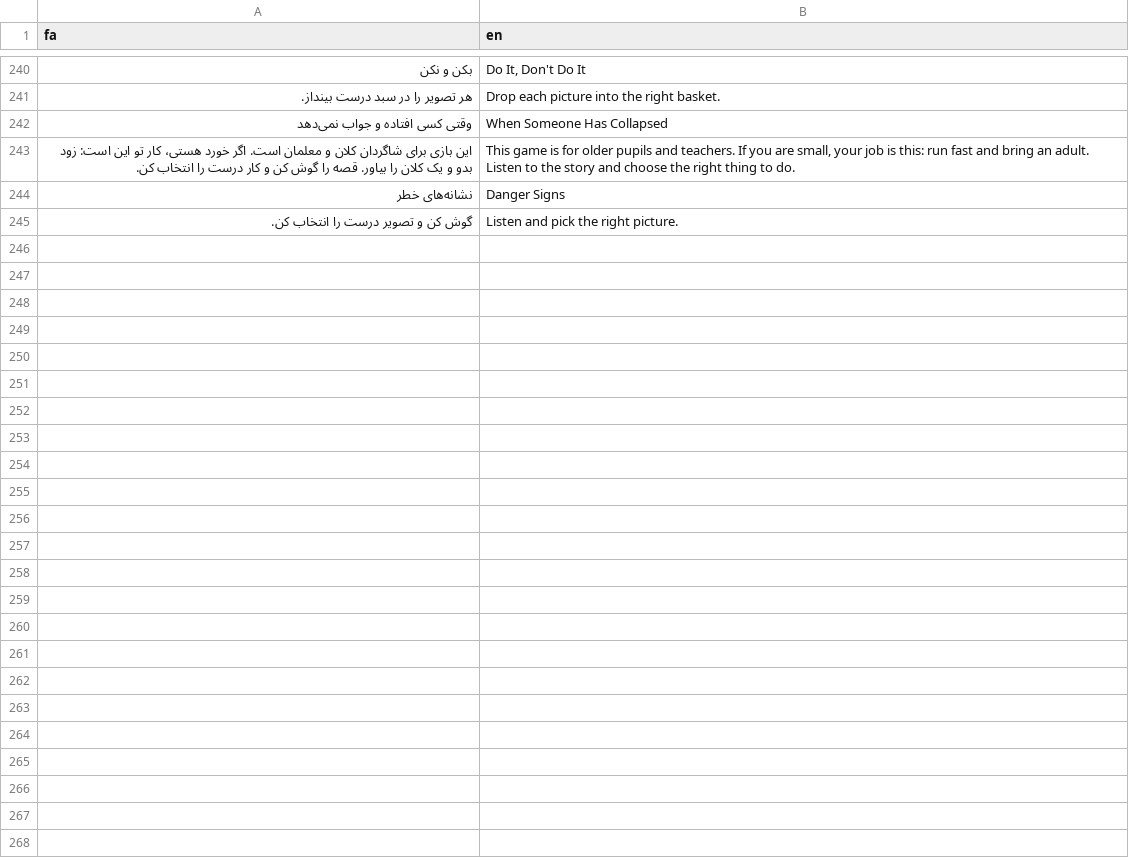
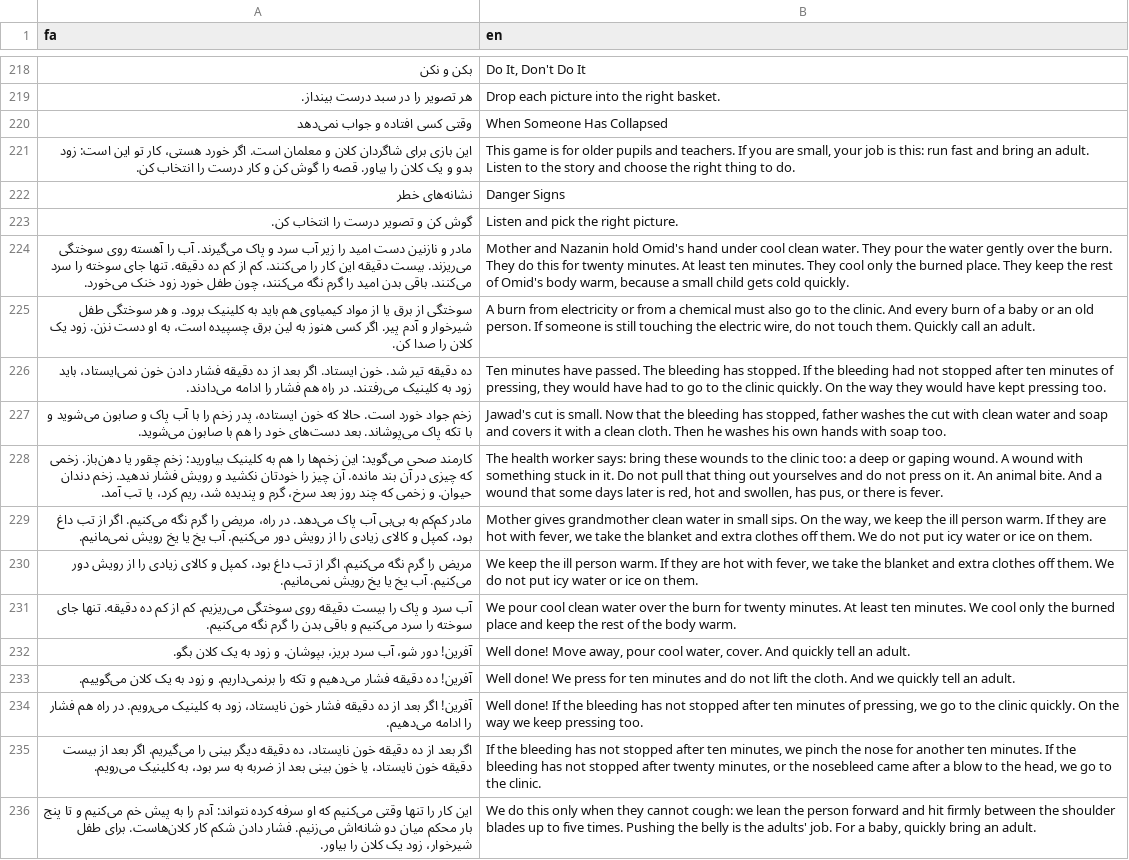
Before and after one commit to joelgsponer/Setara, a CSV file: setara/content/i18n/firstaid.csv, drawn as a sheet; only a part is shown, gaps mark what is left out; the diff covers the shown part only; the diff names each change by its address in the sheet, - before the commit and + after, or states it on an @@ line.

```diff
--- a/setara/content/i18n/firstaid.csv
+++ b/setara/content/i18n/firstaid.csv
+row 224: مادر و نازنین دست امید را زیر آب سرد و پاک می‌گیرند. آب را آهسته روی سوختگی می‌ریزند. بیست دقیقه این کار را می‌کنند. کم از کم ده دقیقه. تنها جای سوخته را سرد می‌کنند. باقی بدن امید را گرم نگه می‌کنند، چون طفل خورد زود خنک می‌خورد. | Mother and Nazanin hold Omid's hand under cool clean water. They pour the water gently over the burn. They do this for twenty minutes. At least ten minutes. They cool only the burned place. They keep the rest of Omid's body warm, because a small child gets cold quickly.
+row 225: سوختگی از برق یا از مواد کیمیاوی هم باید به کلینیک برود. و هر سوختگی طفل شیرخوار و آدم پیر. اگر کسی هنوز به لین برق چسپیده است، به او دست نزن. زود یک کلان را صدا کن. | A burn from electricity or from a chemical must also go to the clinic. And every burn of a baby or an old person. If someone is still touching the electric wire, do not touch them. Quickly call an adult.
+row 226: ده دقیقه تیر شد. خون ایستاد. اگر بعد از ده دقیقه فشار دادن خون نمی‌ایستاد، باید زود به کلینیک می‌رفتند. در راه هم فشار را ادامه می‌دادند. | Ten minutes have passed. The bleeding has stopped. If the bleeding had not stopped after ten minutes of pressing, they would have had to go to the clinic quickly. On the way they would have kept pressing too.
+row 227: زخم جواد خورد است. حالا که خون ایستاده، پدر زخم را با آب پاک و صابون می‌شوید و با تکه پاک می‌پوشاند. بعد دست‌های خود را هم با صابون می‌شوید. | Jawad's cut is small. Now that the bleeding has stopped, father washes the cut with clean water and soap and covers it with a clean cloth. Then he washes his own hands with soap too.
+row 228: کارمند صحی می‌گوید: این زخم‌ها را هم به کلینیک بیاورید: زخم چقور یا دهن‌باز. زخمی که چیزی در آن بند مانده. آن چیز را خودتان نکشید و رویش فشار ندهید. زخم دندان حیوان. و زخمی که چند روز بعد سرخ، گرم و پندیده شد، ریم کرد، یا تب آمد. | The health worker says: bring these wounds to the clinic too: a deep or gaping wound. A wound with something stuck in it. Do not pull that thing out yourselves and do not press on it. An animal bite. And a wound that some days later is red, hot and swollen, has pus, or there is fever.
+row 229: مادر کم‌کم به بی‌بی آب پاک می‌دهد. در راه، مریض را گرم نگه می‌کنیم. اگر از تب داغ بود، کمپل و کالای زیادی را از رویش دور می‌کنیم. آب یخ یا یخ رویش نمی‌مانیم. | Mother gives grandmother clean water in small sips. On the way, we keep the ill person warm. If they are hot with fever, we take the blanket and extra clothes off them. We do not put icy water or ice on them.
+row 230: مریض را گرم نگه می‌کنیم. اگر از تب داغ بود، کمپل و کالای زیادی را از رویش دور می‌کنیم. آب یخ یا یخ رویش نمی‌مانیم. | We keep the ill person warm. If they are hot with fever, we take the blanket and extra clothes off them. We do not put icy water or ice on them.
+row 231: آب سرد و پاک را بیست دقیقه روی سوختگی می‌ریزیم. کم از کم ده دقیقه. تنها جای سوخته را سرد می‌کنیم و باقی بدن را گرم نگه می‌کنیم. | We pour cool clean water over the burn for twenty minutes. At least ten minutes. We cool only the burned place and keep the rest of the body warm.
+row 232: آفرین! دور شو، آب سرد بریز، بپوشان. و زود به یک کلان بگو. | Well done! Move away, pour cool water, cover. And quickly tell an adult.
+row 233: آفرین! ده دقیقه فشار می‌دهیم و تکه را برنمی‌داریم. و زود به یک کلان می‌گوییم. | Well done! We press for ten minutes and do not lift the cloth. And we quickly tell an adult.
+row 234: آفرین! اگر بعد از ده دقیقه فشار خون نایستاد، زود به کلینیک می‌رویم. در راه هم فشار را ادامه می‌دهیم. | Well done! If the bleeding has not stopped after ten minutes of pressing, we go to the clinic quickly. On the way we keep pressing too.
+row 235: اگر بعد از ده دقیقه خون نایستاد، ده دقیقه دیگر بینی را می‌گیریم. اگر بعد از بیست دقیقه خون نایستاد، یا خون بینی بعد از ضربه به سر بود، به کلینیک می‌رویم. | If the bleeding has not stopped after ten minutes, we pinch the nose for another ten minutes. If the bleeding has not stopped after twenty minutes, or the nosebleed came after a blow to the head, we go to the clinic.
+row 236: این کار را تنها وقتی می‌کنیم که او سرفه کرده نتواند: آدم را به پیش خم می‌کنیم و تا پنج بار محکم میان دو شانه‌اش می‌زنیم. فشار دادن شکم کار کلان‌هاست. برای طفل شیرخوار، زود یک کلان را بیاور. | We do this only when they cannot cough: we lean the person forward and hit firmly between the shoulder blades up to five times. Pushing the belly is the adults' job. For a baby, quickly bring an adult.
```
Also changed, not shown: 12 added rows and 22 removed rows elsewhere in this file, setara/content/garden/3/burn_story.csv, setara/content/garden/3/danger_signs.csv, 6 other files.
